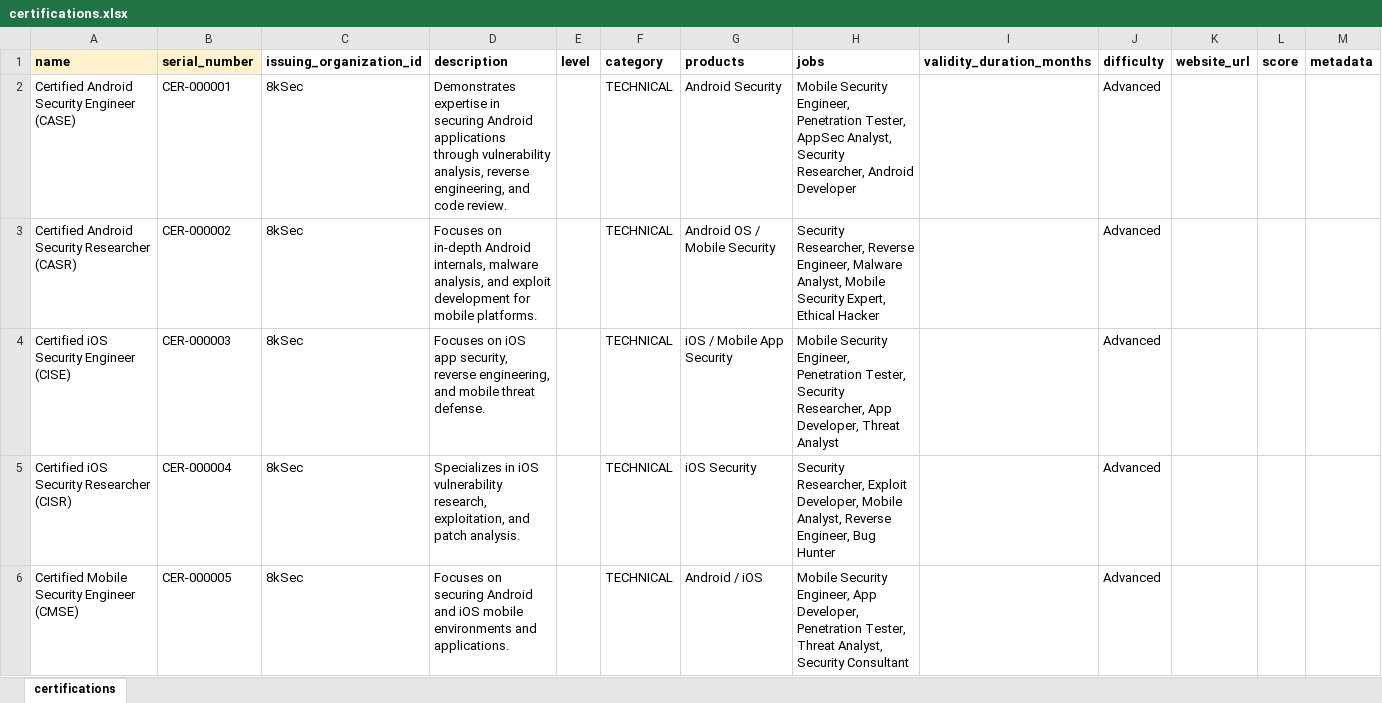
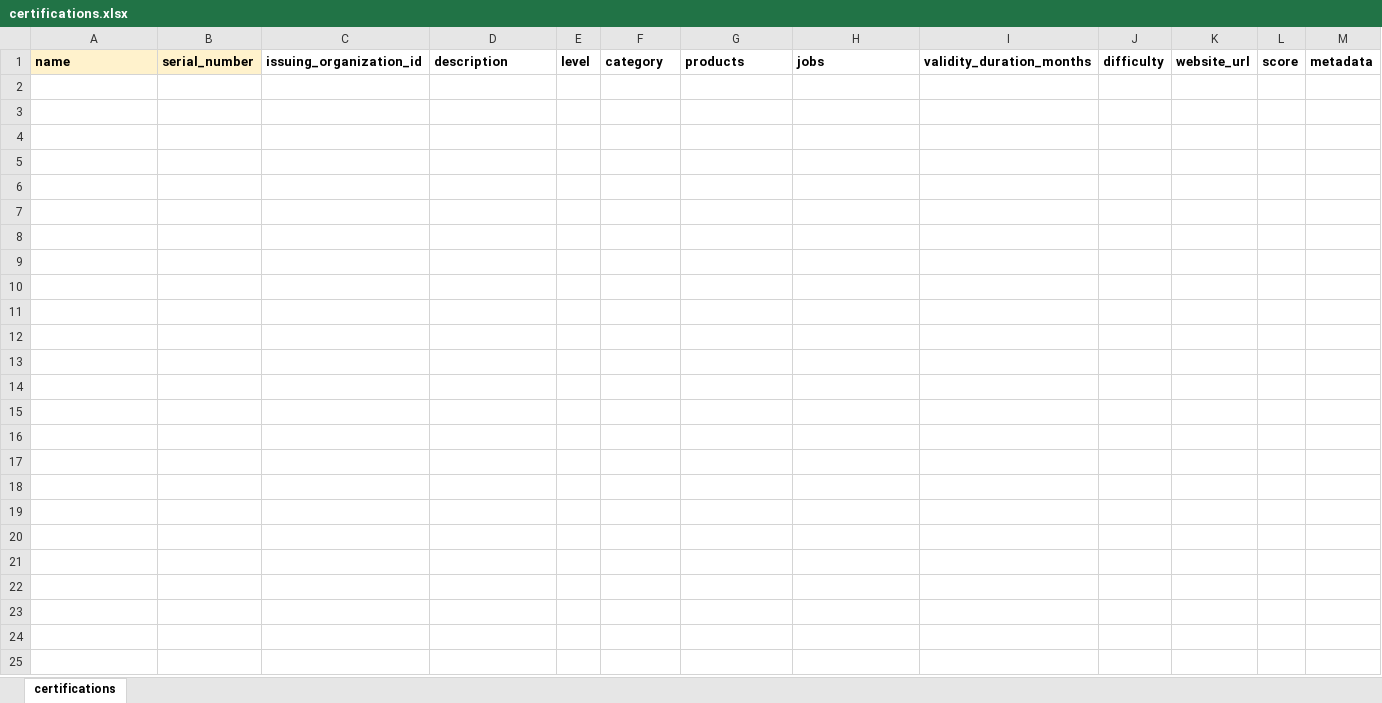
Before and after one commit to Bildyx/Bildyx, an Excel workbook: apps/api/data/excel_templates/certifications.xlsx, sheet certifications, drawn as a sheet; only a part is shown; values as stored, in another font and other column widths than the file's, no borders; the diff covers the shown part only; the diff names each change by its address in the sheet, - before the commit and + after, or states it on an @@ line.

Commit message:
new excel

```diff
--- a/apps/api/data/excel_templates/certifications.xlsx (sheet certifications)
+++ b/apps/api/data/excel_templates/certifications.xlsx (sheet certifications)
-row 2: Certified Android Security Engineer (CASE) | CER-000001 | 8kSec | Demonstrates expertise in securing Android applications through vulnerability analysis, reverse engineering, and code review. |  | TECHNICAL | Android Security | Mobile Security Engineer, Penetration Tester, AppSec Analyst, Security Researcher, Android Developer |  | Advanced
-row 3: Certified Android Security Researcher (CASR) | CER-000002 | 8kSec | Focuses on in-depth Android internals, malware analysis, and exploit development for mobile platforms. |  | TECHNICAL | Android OS / Mobile Security | Security Researcher, Reverse Engineer, Malware Analyst, Mobile Security Expert, Ethical Hacker |  | Advanced
-row 4: Certified iOS Security Engineer (CISE) | CER-000003 | 8kSec | Focuses on iOS app security, reverse engineering, and mobile threat defense. |  | TECHNICAL | iOS / Mobile App Security | Mobile Security Engineer, Penetration Tester, Security Researcher, App Developer, Threat Analyst |  | Advanced
-row 5: Certified iOS Security Researcher (CISR) | CER-000004 | 8kSec | Specializes in iOS vulnerability research, exploitation, and patch analysis. |  | TECHNICAL | iOS Security | Security Researcher, Exploit Developer, Mobile Analyst, Reverse Engineer, Bug Hunter |  | Advanced
-row 6: Certified Mobile Security Engineer (CMSE) | CER-000005 | 8kSec | Focuses on securing Android and iOS mobile environments and applications. |  | TECHNICAL | Android / iOS | Mobile Security Engineer, App Developer, Penetration Tester, Threat Analyst, Security Consultant |  | Advanced
```
Also changed, not shown: 95 removed rows elsewhere in this sheet, apps/api/data/excel_templates/cities.xlsx, apps/api/data/excel_templates/countries.xlsx, 21 other files.
